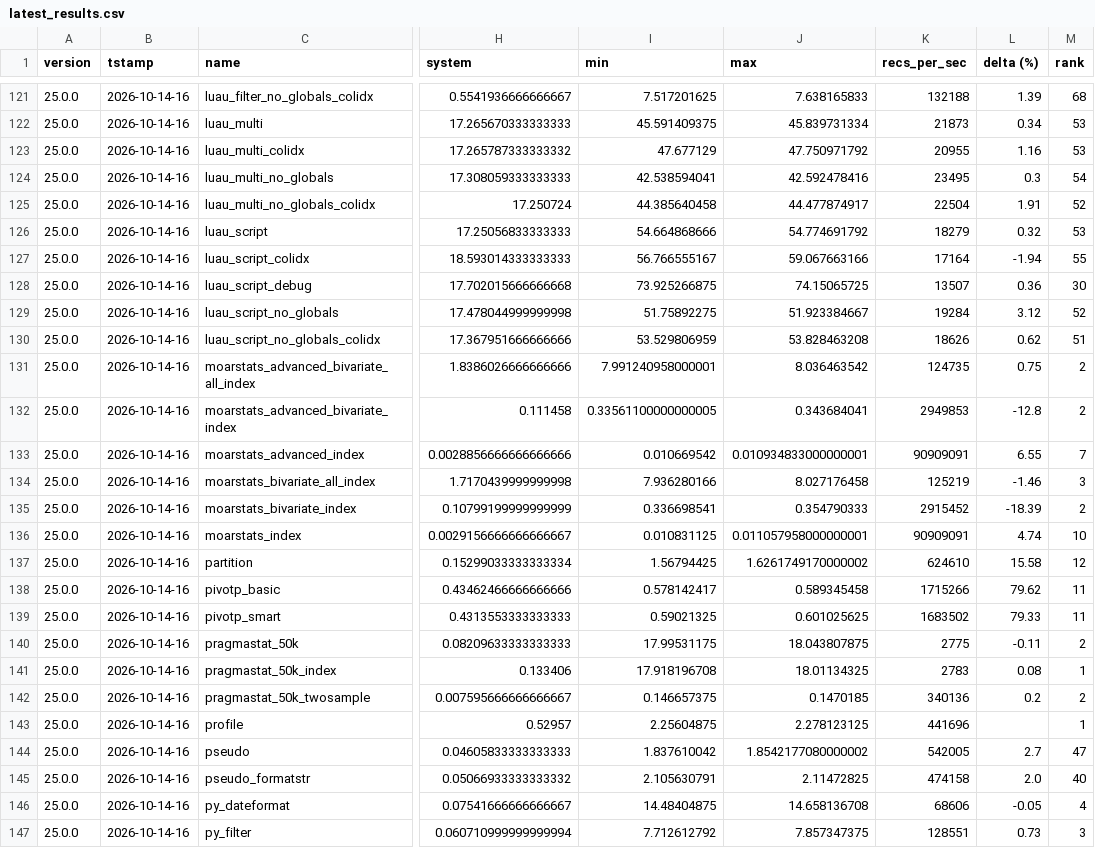
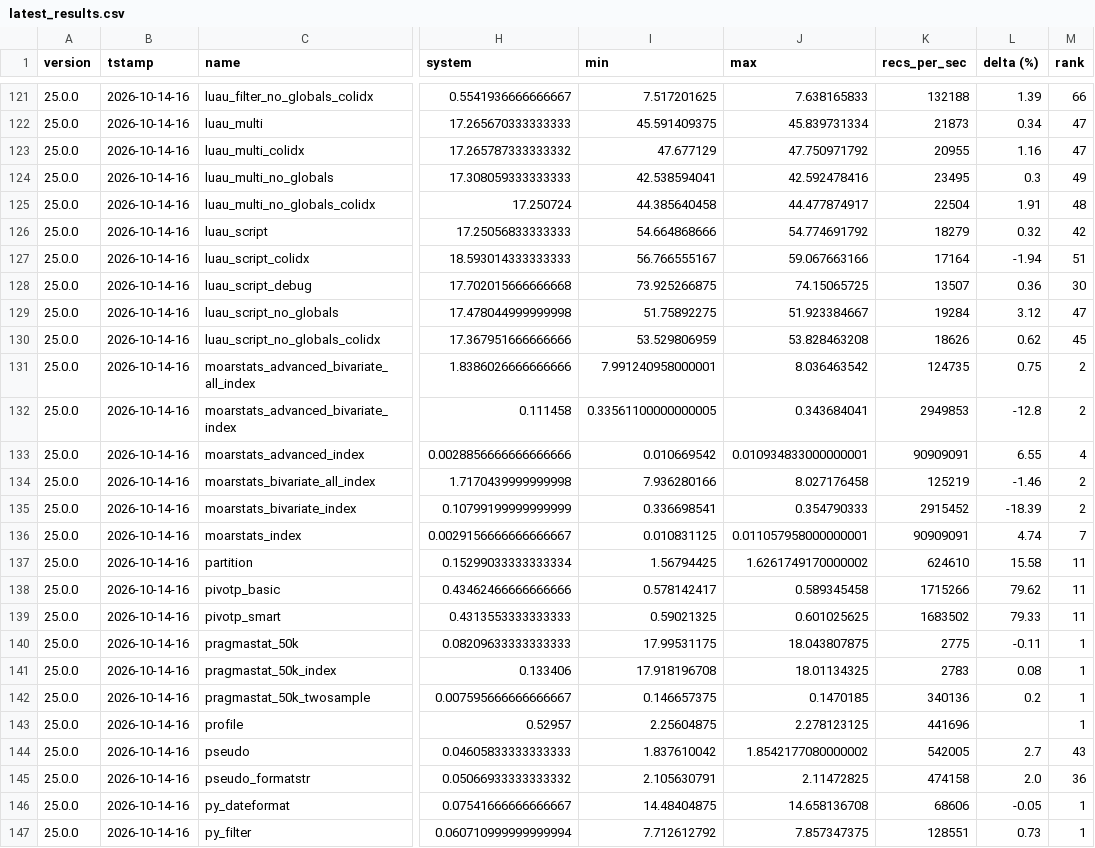
Before and after one commit to dathere/qsv, a CSV file: scripts/results/latest_results.csv, drawn as a sheet; only a part is shown, gaps mark what is left out; the diff covers the shown part only; the diff names each change by its address in the sheet, - before the commit and + after, or states it on an @@ line.

```diff
--- a/scripts/results/latest_results.csv
+++ b/scripts/results/latest_results.csv
-M121 (rank): 68
+M121 (rank): 66
-M122:M123 (rank): 53
+M122:M123 (rank): 47
-M124 (rank): 54
+M124 (rank): 49
-M125 (rank): 52
+M125 (rank): 48
-M126 (rank): 53
+M126 (rank): 42
-M127 (rank): 55
+M127 (rank): 51
-M129 (rank): 52
+M129 (rank): 47
-M130 (rank): 51
+M130 (rank): 45
-M133 (rank): 7
+M133 (rank): 4
-M134 (rank): 3
+M134 (rank): 2
-M136 (rank): 10
+M136 (rank): 7
-M137 (rank): 12
+M137 (rank): 11
-M140 (rank): 2
+M140 (rank): 1
-M142 (rank): 2
+M142 (rank): 1
-M144 (rank): 47
+M144 (rank): 43
-M145 (rank): 40
+M145 (rank): 36
-M146 (rank): 4
+M146 (rank): 1
-M147 (rank): 3
+M147 (rank): 1
```
Also changed, not shown: 174 edited cells elsewhere in this file, 4 other files.
